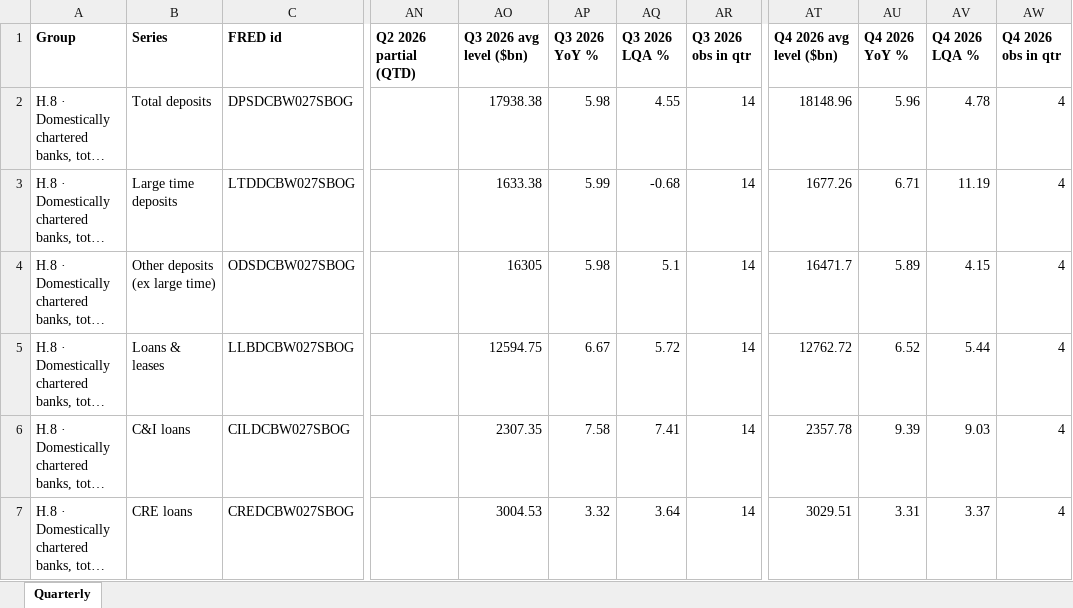
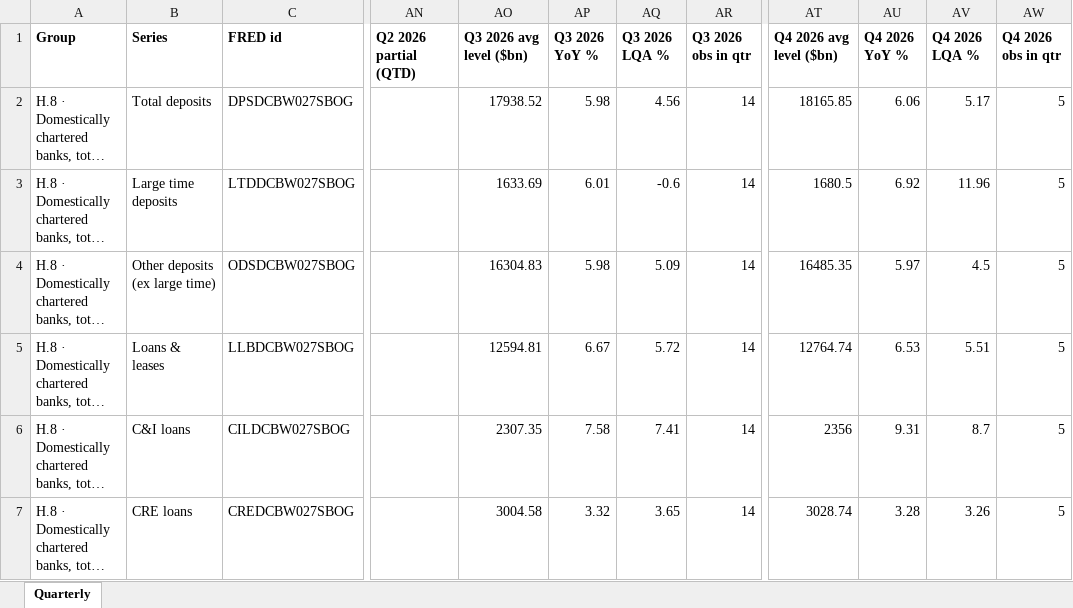
Before and after one commit to ehines12/research-hub, an Excel workbook: data/h8-quarterly.xlsx, sheet Quarterly, drawn as a sheet; only a part is shown, gaps mark what is left out; long unchanged cells end in …; values as stored, in another font and other column widths than the file's, no borders; the diff covers the shown part only; the diff names each change by its address in the sheet, - before the commit and + after, or states it on an @@ line.

```diff
--- a/data/h8-quarterly.xlsx (sheet Quarterly)
+++ b/data/h8-quarterly.xlsx (sheet Quarterly)
-AO2 (Q3 2026 avg level ($bn)): 17938.38
+AO2 (Q3 2026 avg level ($bn)): 17938.52
-AQ2 (Q3 2026 LQA %): 4.55
+AQ2 (Q3 2026 LQA %): 4.56
-AT2 (Q4 2026 avg level ($bn)): 18148.96
+AT2 (Q4 2026 avg level ($bn)): 18165.85
-AU2 (Q4 2026 YoY %): 5.96
+AU2 (Q4 2026 YoY %): 6.06
-AV2 (Q4 2026 LQA %): 4.78
+AV2 (Q4 2026 LQA %): 5.17
-AW2:AW7 (Q4 2026 obs in qtr): 4
+AW2:AW7 (Q4 2026 obs in qtr): 5
-AO3 (Q3 2026 avg level ($bn)): 1633.38
+AO3 (Q3 2026 avg level ($bn)): 1633.69
-AP3 (Q3 2026 YoY %): 5.99
+AP3 (Q3 2026 YoY %): 6.01
-AQ3 (Q3 2026 LQA %): -0.68
+AQ3 (Q3 2026 LQA %): -0.6
-AT3 (Q4 2026 avg level ($bn)): 1677.26
+AT3 (Q4 2026 avg level ($bn)): 1680.5
-AU3 (Q4 2026 YoY %): 6.71
+AU3 (Q4 2026 YoY %): 6.92
-AV3 (Q4 2026 LQA %): 11.19
+AV3 (Q4 2026 LQA %): 11.96
-AO4 (Q3 2026 avg level ($bn)): 16305
+AO4 (Q3 2026 avg level ($bn)): 16304.83
-AQ4 (Q3 2026 LQA %): 5.1
+AQ4 (Q3 2026 LQA %): 5.09
-AT4 (Q4 2026 avg level ($bn)): 16471.7
+AT4 (Q4 2026 avg level ($bn)): 16485.35
-AU4 (Q4 2026 YoY %): 5.89
+AU4 (Q4 2026 YoY %): 5.97
-AV4 (Q4 2026 LQA %): 4.15
+AV4 (Q4 2026 LQA %): 4.5
-AO5 (Q3 2026 avg level ($bn)): 12594.75
+AO5 (Q3 2026 avg level ($bn)): 12594.81
-AT5 (Q4 2026 avg level ($bn)): 12762.72
+AT5 (Q4 2026 avg level ($bn)): 12764.74
-AU5 (Q4 2026 YoY %): 6.52
+AU5 (Q4 2026 YoY %): 6.53
-AV5 (Q4 2026 LQA %): 5.44
+AV5 (Q4 2026 LQA %): 5.51
-AT6 (Q4 2026 avg level ($bn)): 2357.78
+AT6 (Q4 2026 avg level ($bn)): 2356
-AU6 (Q4 2026 YoY %): 9.39
+AU6 (Q4 2026 YoY %): 9.31
-AV6 (Q4 2026 LQA %): 9.03
+AV6 (Q4 2026 LQA %): 8.7
-AO7 (Q3 2026 avg level ($bn)): 3004.53
+AO7 (Q3 2026 avg level ($bn)): 3004.58
-AQ7 (Q3 2026 LQA %): 3.64
+AQ7 (Q3 2026 LQA %): 3.65
-AT7 (Q4 2026 avg level ($bn)): 3029.51
+AT7 (Q4 2026 avg level ($bn)): 3028.74
-AU7 (Q4 2026 YoY %): 3.31
+AU7 (Q4 2026 YoY %): 3.28
-AV7 (Q4 2026 LQA %): 3.37
+AV7 (Q4 2026 LQA %): 3.26
```
Also changed, not shown: 193 edited cells elsewhere in this sheet, data/company-CNS-monthly-flows.xlsx, data/h8-growth5y.xlsx, 15 other files.
